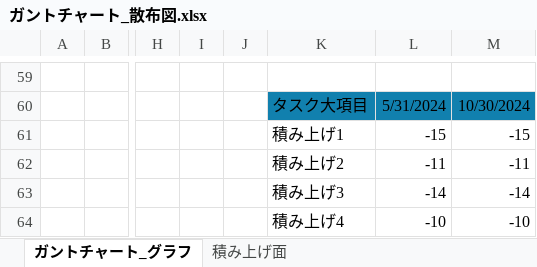
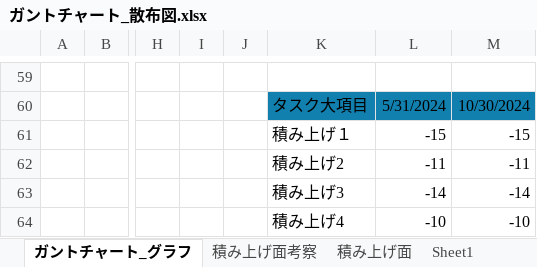
Before and after one commit to somami/excel-scatterplot-gantt, an Excel workbook: ガントチャート_散布図.xlsx, sheet ガントチャート_グラフ, drawn as a sheet; only a part is shown, gaps mark what is left out; values as stored, in another font and other column widths than the file's, no borders; charts and pictures not drawn; the diff names each change by its address in the sheet, - before the commit and + after, or states it on an @@ line.

```diff
--- a/ガントチャート_散布図.xlsx (sheet ガントチャート_グラフ)
+++ b/ガントチャート_散布図.xlsx (sheet ガントチャート_グラフ)
+sheet tab: 積み上げ面考察
+sheet tab: Sheet1
-K61: 積み上げ1
+K61: 積み上げ１
```
Also changed, not shown: charts or pictures.
